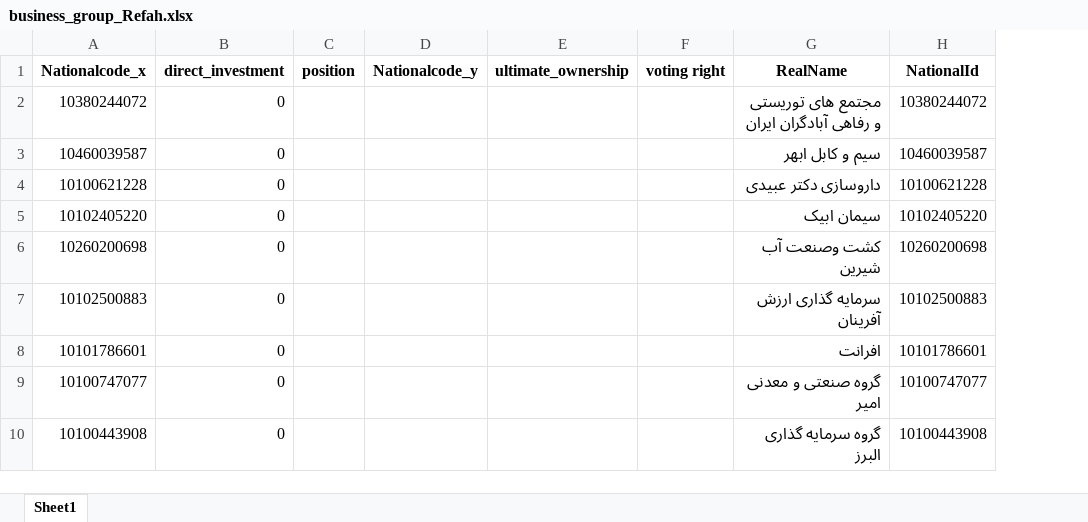
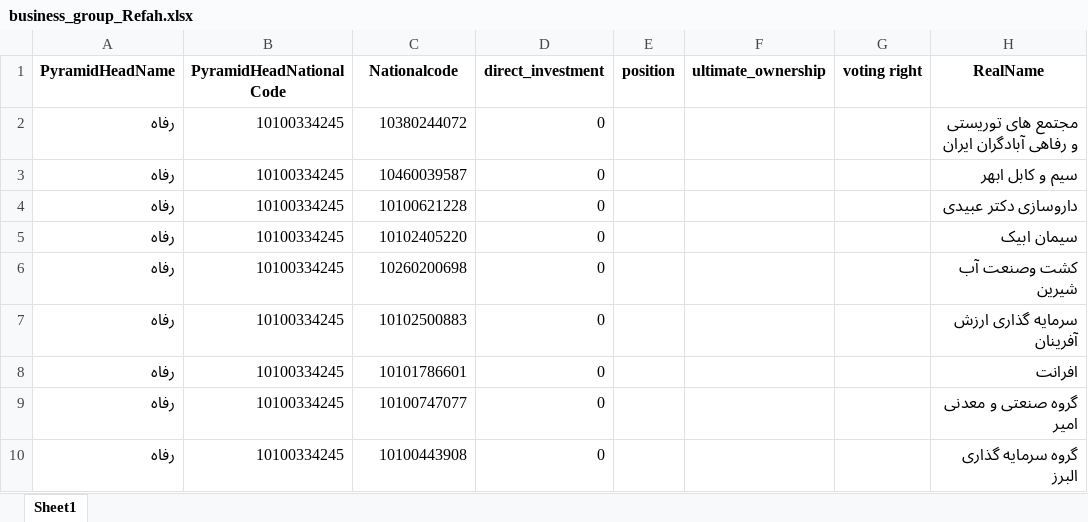
Before and after one commit to YounesAbbasi/BusinessGroupAnalysis, an Excel workbook: ResultsOfBanks/business_group_Refah.xlsx, sheet Sheet1, drawn as a sheet; only a part is shown; values as stored, in another font and other column widths than the file's, no borders; removed rows and columns are numbered as before the commit, all else as after; the diff names each change by its address in the sheet, - before the commit and + after, or states it on an @@ line.

Commit message:
Seperating business group graph and adding Mellat banks

```diff
--- a/ResultsOfBanks/business_group_Refah.xlsx (sheet Sheet1)
+++ b/ResultsOfBanks/business_group_Refah.xlsx (sheet Sheet1)
+column A (PyramidHeadName), rows 2-10: all رفاه
+column B (PyramidHeadNationalCode), rows 2-10: all 10100334245
-column D (Nationalcode_y), empty
-column H (NationalId), rows 2-10: 10380244072 | 10460039587 | 10100621228 | 10102405220 | 10260200698 | 10102500883 | 10101786601 | 10100747077 | 10100443908
-C1: Nationalcode_x
+C1: Nationalcode
```
Also changed, not shown: ResultsOfBanks/business_group_Melli.xlsx, ResultsOfBanks/business_group_Saderat.xlsx, 26 other files.
